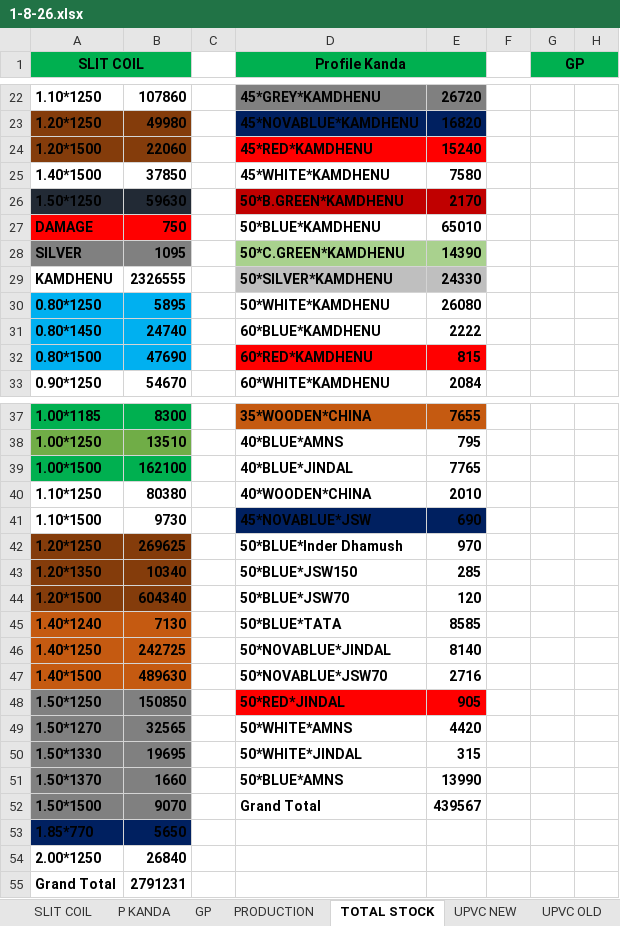
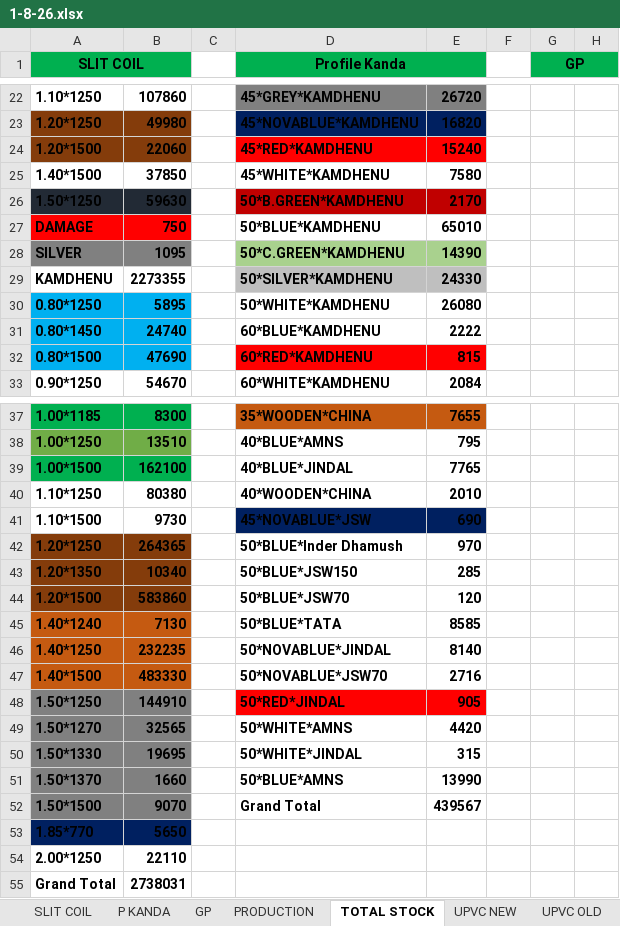
Before and after one commit to babri3726-ctrl/Durasmart2154, an Excel workbook: data/1-8-26.xlsx, sheet TOTAL STOCK, drawn as a sheet; only a part is shown, gaps mark what is left out; values as stored, in another font and other column widths than the file's, no borders; the diff names each change by its address in the sheet, - before the commit and + after, or states it on an @@ line.

```diff
--- a/data/1-8-26.xlsx (sheet TOTAL STOCK)
+++ b/data/1-8-26.xlsx (sheet TOTAL STOCK)
-B29: 2326555
+B29: 2273355
-B42: 269625
+B42: 264365
-B44: 604340
+B44: 583860
-B46: 242725
+B46: 232235
-B47: 489630
+B47: 483330
-B48: 150850
+B48: 144910
-B54: 26840
+B54: 22110
-B55: 2791231
+B55: 2738031
```
Also changed, not shown: sheet P KANDA, sheet UPVC NEW, sheet SLIT COIL, sheet UPVC TOTAL STOCK, sheet UPVC WASTE OLD, sheet PRODUCTION, formulas that keep their value, 14 other files.
